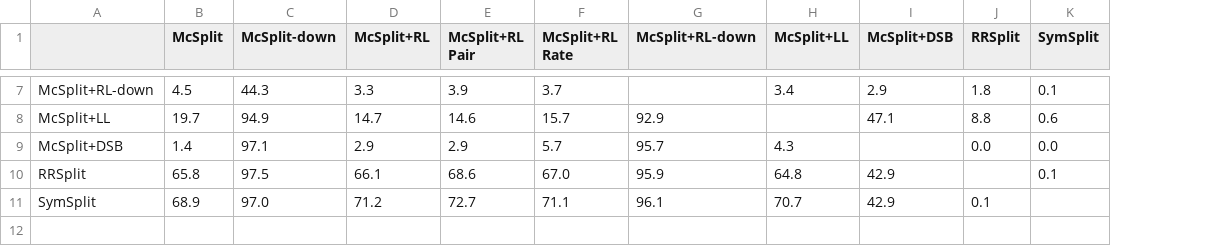
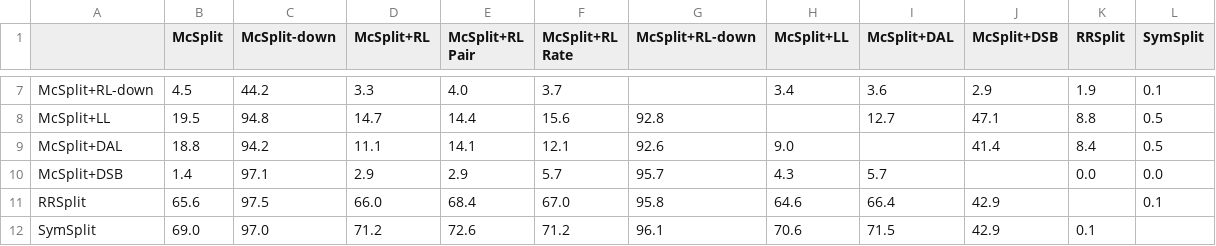
Before and after one commit to tararelan/mcsplit-unified-framework, a CSV file: analysis/outputs/performance/hard_incumbent_bi.csv, drawn as a sheet; only a part is shown, gaps mark what is left out; addresses are those after the commit; the diff covers the shown part only; the diff names each change by its address in the sheet, - before the commit and + after, or states it on an @@ line.

```diff
--- a/analysis/outputs/performance/hard_incumbent_bi.csv
+++ b/analysis/outputs/performance/hard_incumbent_bi.csv
+column I (McSplit+DAL), rows 7-8: 3.6 | 12.7; rows 10-12: 5.7 | 66.4 | 71.5
-C7 (McSplit-down): 44.3
+C7 (McSplit-down): 44.2
-E7 (McSplit+RL Pair): 3.9
+E7 (McSplit+RL Pair): 4.0
-K7 (RRSplit): 1.8
+K7 (RRSplit): 1.9
-B8 (McSplit): 19.7
+B8 (McSplit): 19.5
-C8 (McSplit-down): 94.9
+C8 (McSplit-down): 94.8
-E8 (McSplit+RL Pair): 14.6
+E8 (McSplit+RL Pair): 14.4
-F8 (McSplit+RL Rate): 15.7
+F8 (McSplit+RL Rate): 15.6
-G8 (McSplit+RL-down): 92.9
+G8 (McSplit+RL-down): 92.8
-L8 (SymSplit): 0.6
+L8 (SymSplit): 0.5
+row 9: McSplit+DAL | 18.8 | 94.2 | 11.1 | 14.1 | 12.1 | 92.6 | 9.0 |  | 41.4 | 8.4 | 0.5
-B11 (McSplit): 65.8
+B11 (McSplit): 65.6
-D11 (McSplit+RL): 66.1
+D11 (McSplit+RL): 66.0
-E11 (McSplit+RL Pair): 68.6
+E11 (McSplit+RL Pair): 68.4
-G11 (McSplit+RL-down): 95.9
+G11 (McSplit+RL-down): 95.8
-H11 (McSplit+LL): 64.8
+H11 (McSplit+LL): 64.6
-B12 (McSplit): 68.9
+B12 (McSplit): 69.0
-E12 (McSplit+RL Pair): 72.7
+E12 (McSplit+RL Pair): 72.6
-F12 (McSplit+RL Rate): 71.1
+F12 (McSplit+RL Rate): 71.2
-H12 (McSplit+LL): 70.7
+H12 (McSplit+LL): 70.6
```
Also changed, not shown: 31 edited cells elsewhere in this file, analysis/outputs/ablation/ablation_solved.csv, analysis/outputs/performance/hard_incumbent_lv.csv, 56 other files.
